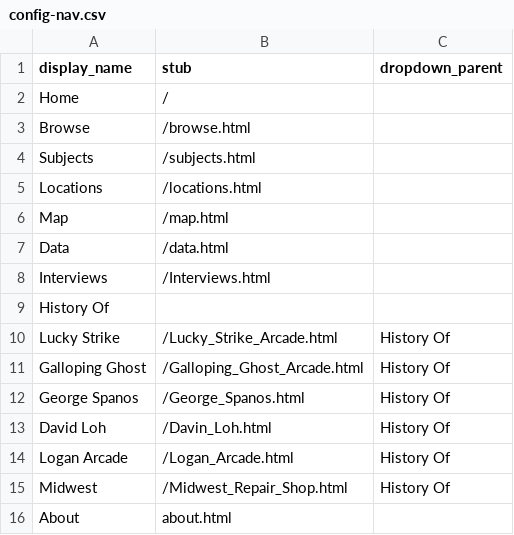
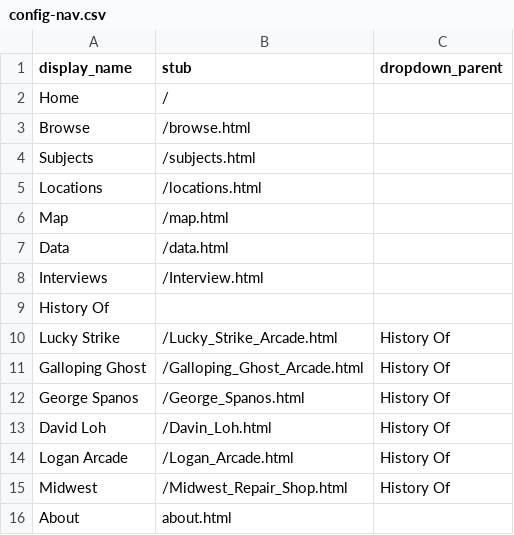
Before and after one commit to strikerZ45/Coin-op, a CSV file: _data/config-nav.csv, drawn as a sheet.

Commit message:
Update config-nav.csv

```diff
--- a/_data/config-nav.csv
+++ b/_data/config-nav.csv
@@ -7,3 +7,3 @@ Map,/map.html
 Data,/data.html
-Interviews,/Interviews.html
+Interviews,/Interview.html
 History Of,,
```
